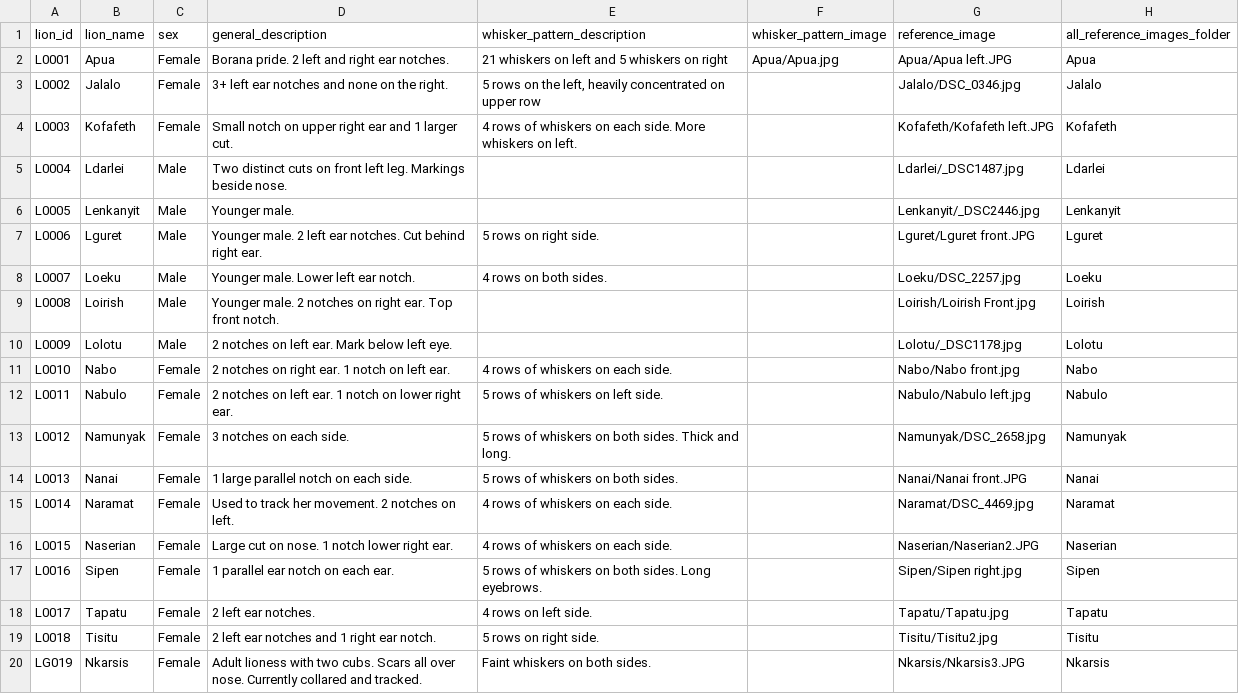
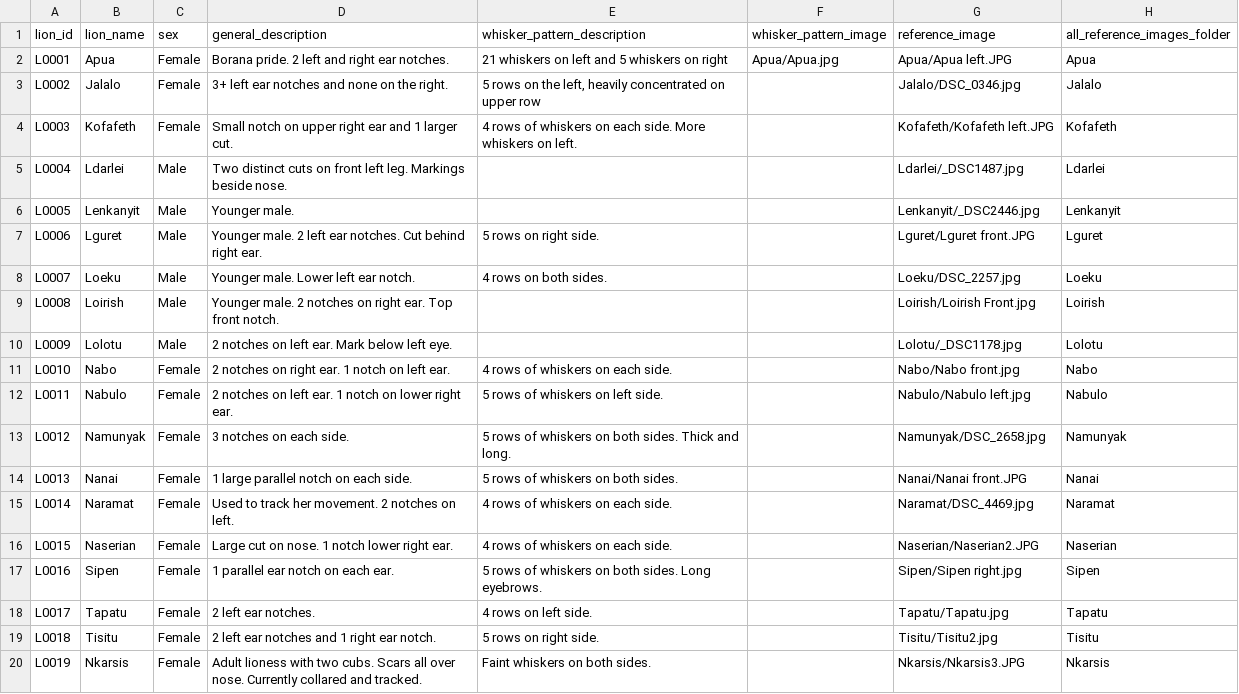
Before and after one commit to roscoeheuer/LionGuard-ID, a CSV file: known_lions.csv, drawn as a sheet.

Commit message:
Update known_lions.csv

```diff
--- a/known_lions.csv
+++ b/known_lions.csv
@@ -19,2 +19,2 @@ L0017,Tapatu,Female,2 left ear notches.,4 rows on left side.,,Tapatu/Tapatu.jpg,
 L0018,Tisitu,Female,2 left ear notches and 1 right ear notch.,5 rows on right side.,,Tisitu/Tisitu2.jpg,Tisitu
-LG019,Nkarsis,Female,Adult lioness with two cubs. Scars all over nose. Currently collared and tracked. ,Faint whiskers on both sides.,,Nkarsis/Nkarsis3.JPG,Nkarsis
+L0019,Nkarsis,Female,Adult lioness with two cubs. Scars all over nose. Currently collared and tracked.,Faint whiskers on both sides.,,Nkarsis/Nkarsis3.JPG,Nkarsis
```
